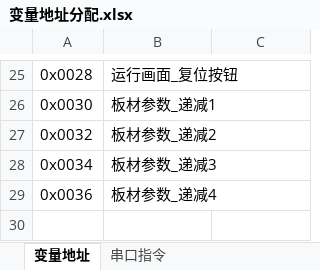
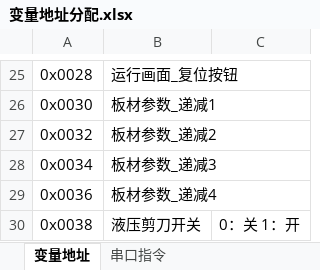
Before and after one commit to buxiaoyang/PlateCuttingController, an Excel workbook: DGUS/变量地址分配.xlsx, sheet 变量地址, drawn as a sheet; only a part is shown, gaps mark what is left out; values as stored, in another font and other column widths than the file's, no borders; the diff names each change by its address in the sheet, - before the commit and + after, or states it on an @@ line.

```diff
--- a/DGUS/变量地址分配.xlsx (sheet 变量地址)
+++ b/DGUS/变量地址分配.xlsx (sheet 变量地址)
+row 30: 0x0038 | 液压剪刀开关 | 0：关 1：开
```
Also changed, not shown: 21 other files.
